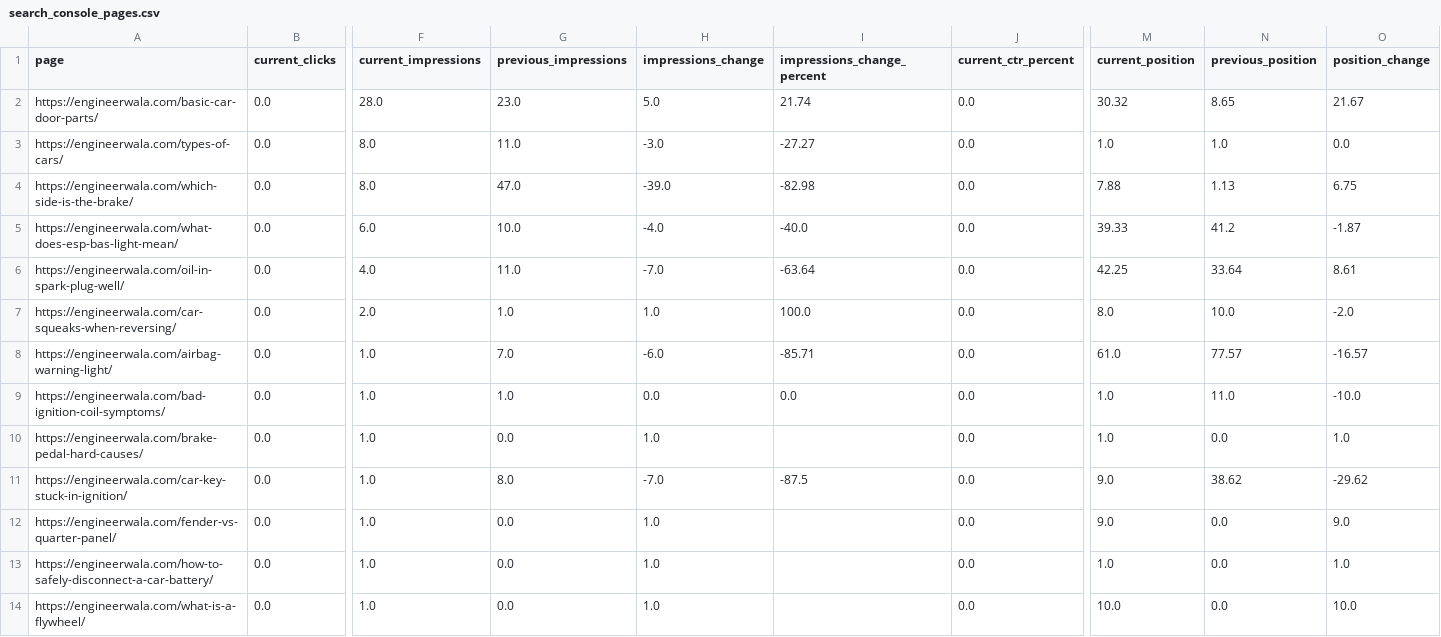
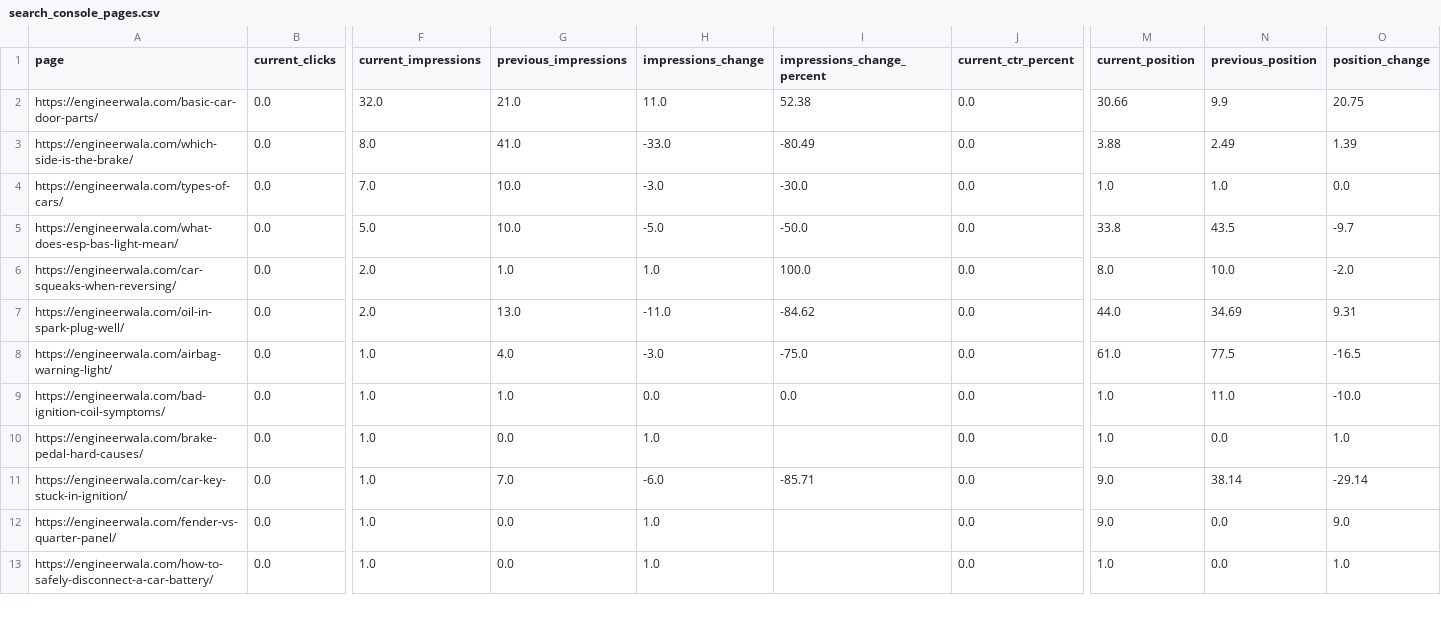
Before and after one commit to hamidrasheed350-hue/engineerwala-seo-tracker, a CSV file: data/search_console_pages.csv, drawn as a sheet; only a part is shown, gaps mark what is left out; removed rows and columns are numbered as before the commit, all else as after; rows hold the shown columns only; the diff covers the shown part only; the diff names each change by its address in the sheet, - before the commit and + after, or states it on an @@ line.

```diff
--- a/data/search_console_pages.csv
+++ b/data/search_console_pages.csv
-F2 (current_impressions): 28.0
+F2 (current_impressions): 32.0
-G2 (previous_impressions): 23.0
+G2 (previous_impressions): 21.0
-H2 (impressions_change): 5.0
+H2 (impressions_change): 11.0
-I2 (impressions_change_percent): 21.74
+I2 (impressions_change_percent): 52.38
-M2 (current_position): 30.32
+M2 (current_position): 30.66
-N2 (previous_position): 8.65
+N2 (previous_position): 9.9
-O2 (position_change): 21.67
+O2 (position_change): 20.75
+row 3: https://engineerwala.com/which-side-is-the-brake/ | 0.0 | 8.0 | 41.0 | -33.0 | -80.49 | 0.0 | 3.88 | 2.49 | 1.39
-F4 (current_impressions): 8.0
+F4 (current_impressions): 7.0
-G4 (previous_impressions): 11.0
+G4 (previous_impressions): 10.0
-I4 (impressions_change_percent): -27.27
+I4 (impressions_change_percent): -30.0
-row 4: https://engineerwala.com/which-side-is-the-brake/ | 0.0 | 8.0 | 47.0 | -39.0 | -82.98 | 0.0 | 7.88 | 1.13 | 6.75
-F5 (current_impressions): 6.0
+F5 (current_impressions): 5.0
-H5 (impressions_change): -4.0
+H5 (impressions_change): -5.0
-I5 (impressions_change_percent): -40.0
+I5 (impressions_change_percent): -50.0
-M5 (current_position): 39.33
+M5 (current_position): 33.8
-N5 (previous_position): 41.2
+N5 (previous_position): 43.5
-O5 (position_change): -1.87
+O5 (position_change): -9.7
-row 6: https://engineerwala.com/oil-in-spark-plug-well/ | 0.0 | 4.0 | 11.0 | -7.0 | -63.64 | 0.0 | 42.25 | 33.64 | 8.61
+row 7: https://engineerwala.com/oil-in-spark-plug-well/ | 0.0 | 2.0 | 13.0 | -11.0 | -84.62 | 0.0 | 44.0 | 34.69 | 9.31
-G8 (previous_impressions): 7.0
+G8 (previous_impressions): 4.0
-H8 (impressions_change): -6.0
+H8 (impressions_change): -3.0
-I8 (impressions_change_percent): -85.71
+I8 (impressions_change_percent): -75.0
-N8 (previous_position): 77.57
+N8 (previous_position): 77.5
-O8 (position_change): -16.57
+O8 (position_change): -16.5
-G11 (previous_impressions): 8.0
+G11 (previous_impressions): 7.0
-H11 (impressions_change): -7.0
+H11 (impressions_change): -6.0
-I11 (impressions_change_percent): -87.5
+I11 (impressions_change_percent): -85.71
-N11 (previous_position): 38.62
+N11 (previous_position): 38.14
-O11 (position_change): -29.62
+O11 (position_change): -29.14
-row 14: https://engineerwala.com/what-is-a-flywheel/ | 0.0 | 1.0 | 0.0 | 1.0 |  | 0.0 | 10.0 | 0.0 | 10.0
```
Also changed, not shown: 1 added row, 1 removed row and 30 edited cells elsewhere in this file, data/alerts_current.csv, data/alerts_log.csv, 16 other files.
